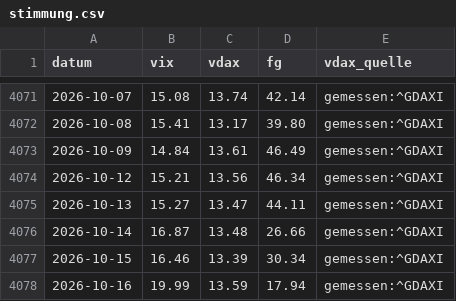
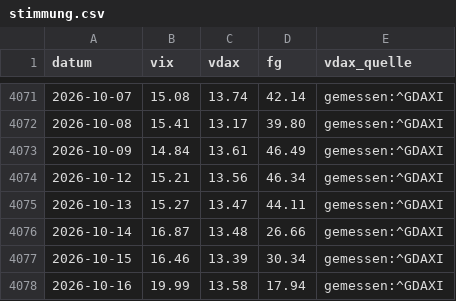
Before and after one commit to hahnpeterph-pixel/boersen-screening, a CSV file: docs/stimmung.csv, drawn as a sheet; only a part is shown, gaps mark what is left out.

```diff
--- a/docs/stimmung.csv
+++ b/docs/stimmung.csv
@@ -4077,2 +4077,2 @@ datum,vix,vdax,fg,vdax_quelle
 2026-10-15,16.46,13.39,30.34,gemessen:^GDAXI
-2026-10-16,19.99,13.59,17.94,gemessen:^GDAXI
+2026-10-16,19.99,13.58,17.94,gemessen:^GDAXI
```
Also changed, not shown: docs/index_beta.csv, docs/indizes.csv, 5 other files.
